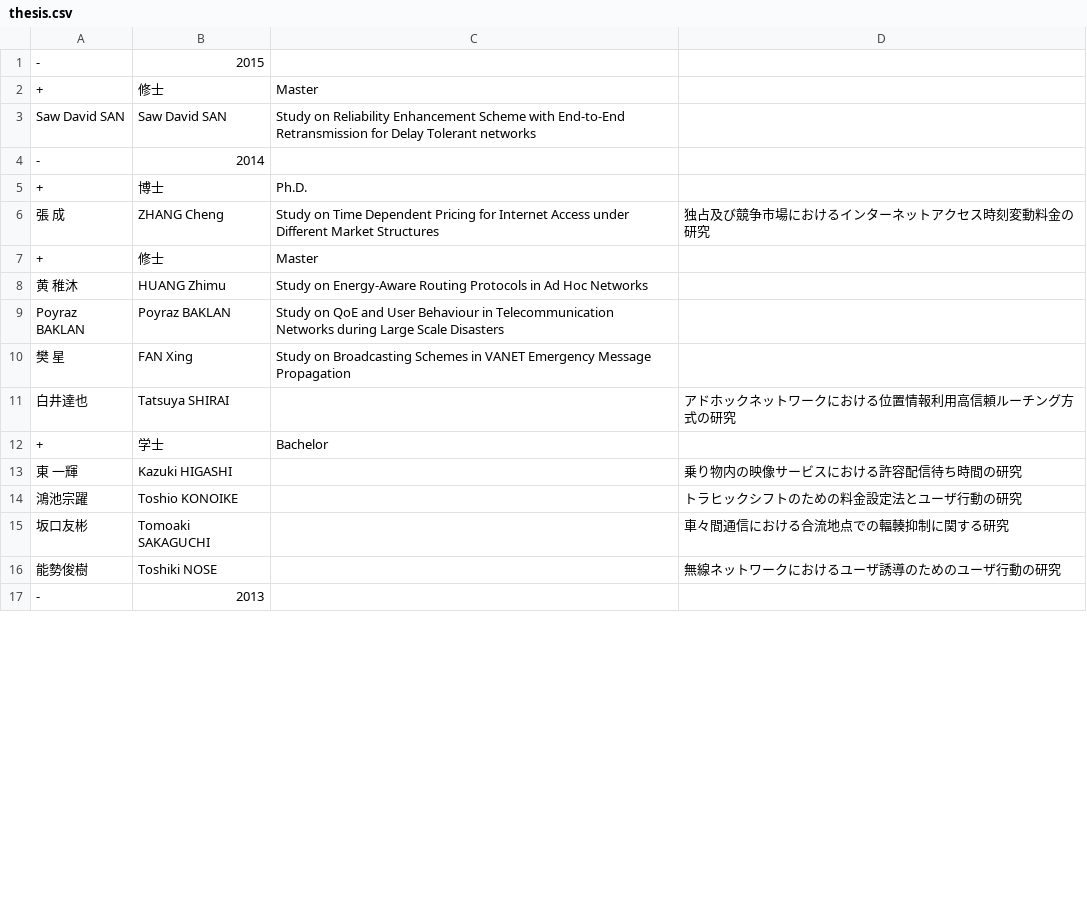
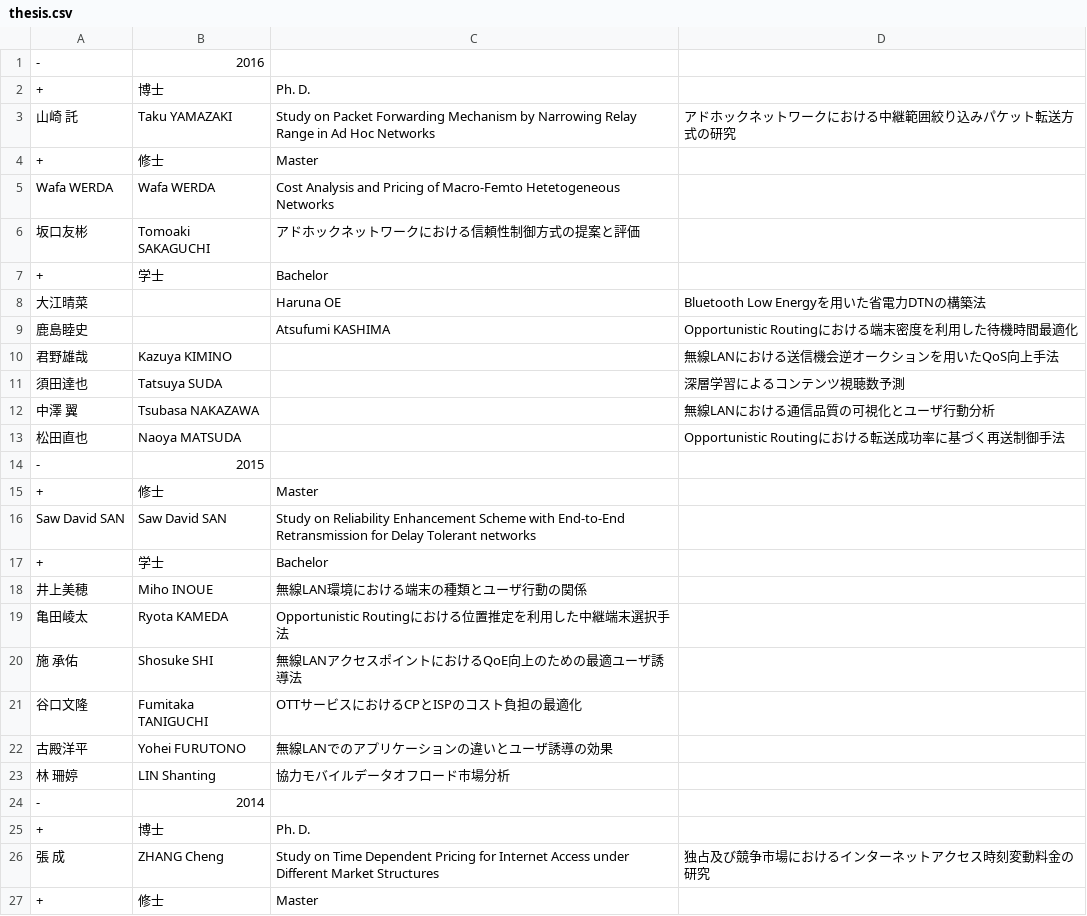
Before and after one commit to noriboijan/tanakalab, a CSV file: data/thesis.csv, drawn as a sheet; only a part is shown; the shorter side is filled out with more unchanged rows; the diff covers the shown part only.

```diff
--- a/data/thesis.csv
+++ b/data/thesis.csv
@@ -1 +1,14 @@
+-,2016,,
++,博士,Ph. D.,
+山崎　託,Taku YAMAZAKI,Study on Packet Forwarding Mechanism by Narrowing Relay Range in Ad Hoc Networks,アドホックネットワークにおける中継範囲絞り込みパケット転送方式の研究,
++,修士,Master,
+Wafa WERDA,Wafa WERDA,Cost Analysis and Pricing of Macro-Femto Hetetogeneous Networks,
+坂口友彬,Tomoaki SAKAGUCHI,アドホックネットワークにおける信頼性制御方式の提案と評価,
++,学士,Bachelor,
+大江晴菜,,Haruna OE,Bluetooth Low Energyを用いた省電力DTNの構築法
+鹿島睦史,,Atsufumi KASHIMA,Opportunistic Routingにおける端末密度を利用した待機時間最適化
+君野雄哉,Kazuya KIMINO,,無線LANにおける送信機会逆オークションを用いたQoS向上手法
+須田達也,Tatsuya SUDA,,深層学習によるコンテンツ視聴数予測
+中澤　翼,Tsubasa NAKAZAWA,,無線LANにおける通信品質の可視化とユーザ行動分析
+松田直也,Naoya MATSUDA,,Opportunistic Routingにおける転送成功率に基づく再送制御手法
 -,2015,,
@@ -3,3 +16,10 @@
 Saw David SAN,Saw David SAN,Study on Reliability Enhancement Scheme with End-to-End Retransmission for Delay Tolerant networks,
++,学士,Bachelor,
+井上美穂,Miho INOUE,無線LAN環境における端末の種類とユーザ行動の関係
+亀田崚太,Ryota KAMEDA,Opportunistic Routingにおける位置推定を利用した中継端末選択手法
+施　承佑,Shosuke SHI,無線LANアクセスポイントにおけるQoE向上のための最適ユーザ誘導法
+谷口文隆,Fumitaka TANIGUCHI,OTTサービスにおけるCPとISPのコスト負担の最適化
+古殿洋平,Yohei FURUTONO,無線LANでのアプリケーションの違いとユーザ誘導の効果
+林　珊婷,LIN Shanting,協力モバイルデータオフロード市場分析
 -,2014,,
-+,博士,Ph.D.,
++,博士,Ph. D.,
```
Also changed, not shown: 2 edited cells elsewhere in this file, data/graduate.csv, data/member.csv, 5 other files.
